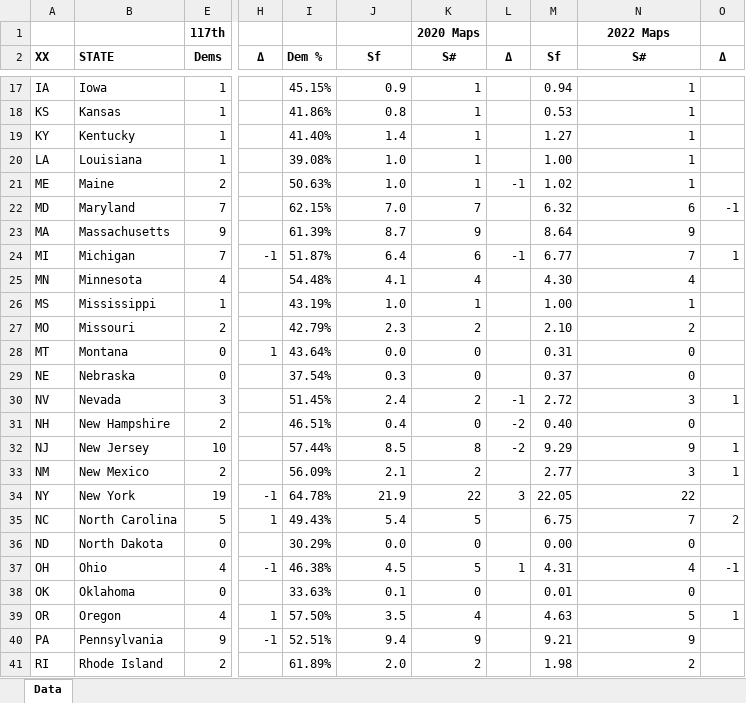
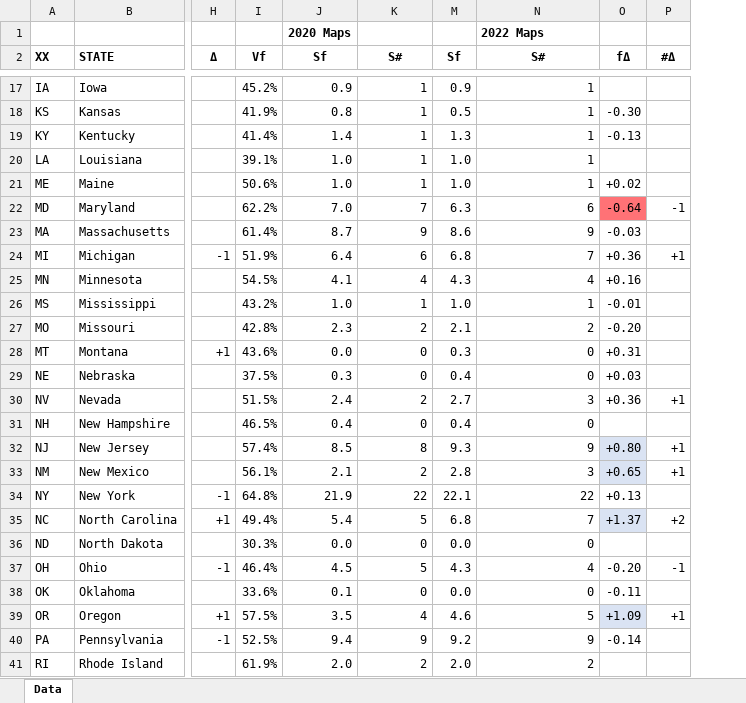
Before and after one commit to dra2020/method_eval, an Excel workbook: analysis/Apportionment & Redistricting Effects (2020–2022).xlsx, sheet Data, drawn as a sheet; only a part is shown, gaps mark what is left out; values as stored, in another font and other column widths than the file's, no borders; removed rows and columns are numbered as before the commit, all else as after; the diff covers the shown part only; the diff names each change by its address in the sheet, - before the commit and + after, or states it on an @@ line.

Commit message:
National analysis

```diff
--- a/analysis/Apportionment & Redistricting Effects (2020–2022).xlsx (sheet Data)
+++ b/analysis/Apportionment & Redistricting Effects (2020–2022).xlsx (sheet Data)
@@ column E (Dems) hidden, row 1: 117th; rows 17-41: 1 | 1 | 1 | 1 | 2 | 7 | 9 | 7 | 4 | 1 | 2 | 0 | 0 | 3 | 2 | 10 | 2 | 19 | 5 | 0 | 4 | 0 | 4 | 9 | 2 @@
-column I (Dem %), rows 17-41: 45.15% | 41.86% | 41.40% | 39.08% | 50.63% | 62.15% | 61.39% | 51.87% | 54.48% | 43.19% | 42.79% | 43.64% | 37.54% | 51.45% | 46.51% | 57.44% | 56.09% | 64.78% | 49.43% | 30.29% | 46.38% | 33.63% | 57.50% | 52.51% | 61.89%
+column I (Vf), rows 17-41: 45.2% | 41.9% | 41.4% | 39.1% | 50.6% | 62.2% | 61.4% | 51.9% | 54.5% | 43.2% | 42.8% | 43.6% | 37.5% | 51.5% | 46.5% | 57.4% | 56.1% | 64.8% | 49.4% | 30.3% | 46.4% | 33.6% | 57.5% | 52.5% | 61.9%
@@ column L (Δ) hidden, rows 21-37: -1 |  |  | -1 |  |  |  |  |  | -1 | -2 | -2 |  | 3 |  |  | 1 @@
-column M (Sf), rows 17-41: 0.94 | 0.53 | 1.27 | 1.00 | 1.02 | 6.32 | 8.64 | 6.77 | 4.30 | 1.00 | 2.10 | 0.31 | 0.37 | 2.72 | 0.40 | 9.29 | 2.77 | 22.05 | 6.75 | 0.00 | 4.31 | 0.01 | 4.63 | 9.21 | 1.98
+column M (Sf), rows 17-41: 0.9 | 0.5 | 1.3 | 1.0 | 1.0 | 6.3 | 8.6 | 6.8 | 4.3 | 1.0 | 2.1 | 0.3 | 0.4 | 2.7 | 0.4 | 9.3 | 2.8 | 22.1 | 6.8 | 0.0 | 4.3 | 0.0 | 4.6 | 9.2 | 2.0
+column O (fΔ), rows 18-40: -0.30 | -0.13 |  | +0.02 | -0.64 | -0.03 | +0.36 | +0.16 | -0.01 | -0.20 | +0.31 | +0.03 | +0.36 |  | +0.80 | +0.65 | +0.13 | +1.37 |  | -0.20 | -0.11 | +1.09 | -0.14
-J1 (Sf): (empty)
+J1 (Sf): 2020 Maps
-K1 (S#): 2020 Maps
+K1 (S#): (empty)
-N1 alignment: center
+N1 alignment: left
-P2: Δ
+P2: #Δ
-P24 (#Δ): 1
+P24 (#Δ): +1
-H28 (Δ): 1
+H28 (Δ): +1
-P30 (#Δ): 1
+P30 (#Δ): +1
-P32:P33 (#Δ): 1
+P32:P33 (#Δ): +1
-H35 (Δ): 1
+H35 (Δ): +1
-P35 (#Δ): 2
+P35 (#Δ): +2
-H39 (Δ): 1
+H39 (Δ): +1
-P39 (#Δ): 1
+P39 (#Δ): +1
```
Also changed, not shown: 1 removed row and 5 edited cells elsewhere in this sheet, formulas that keep their value, hidden cells, 3 other files.
